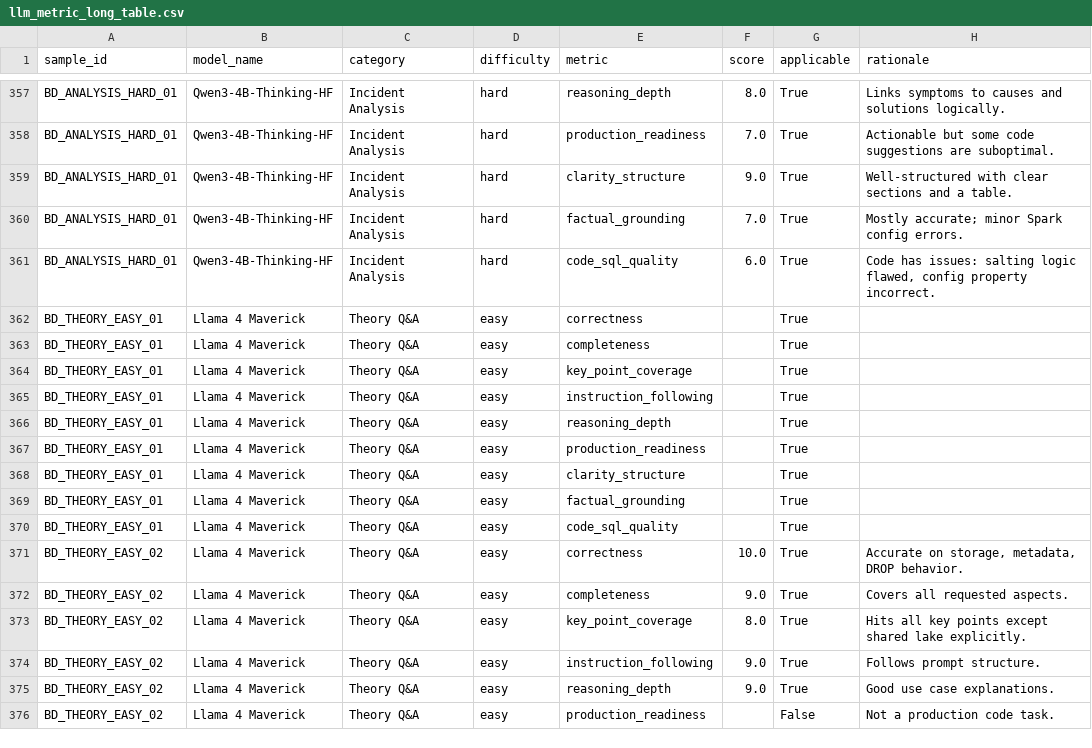
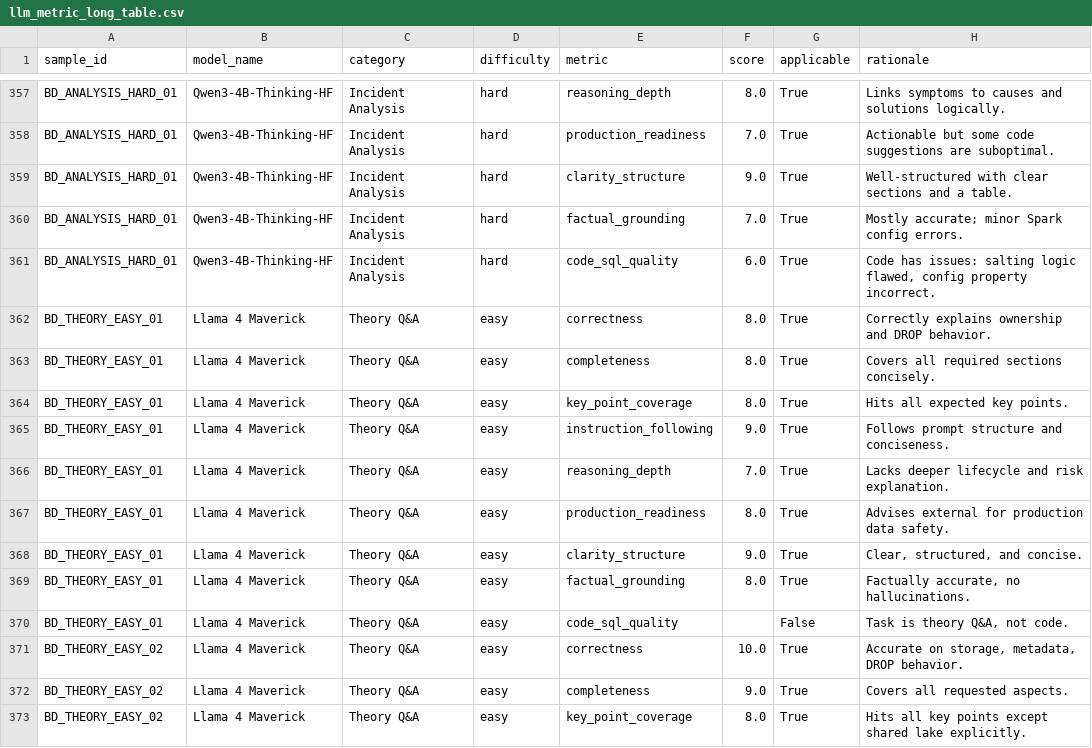
Before and after one commit to Hutaph/a-triple-of-lms, a CSV file: outputs/llm_judge/tables/llm_metric_long_table.csv, drawn as a sheet; only a part is shown, gaps mark what is left out; the shorter side is filled out with more unchanged rows.

```diff
--- a/outputs/llm_judge/tables/llm_metric_long_table.csv
+++ b/outputs/llm_judge/tables/llm_metric_long_table.csv
@@ -361,11 +361,11 @@ BD_ANALYSIS_HARD_01,Qwen3-4B-Thinking-HF,Incident Analysis,hard,factual_groundin
 BD_ANALYSIS_HARD_01,Qwen3-4B-Thinking-HF,Incident Analysis,hard,code_sql_quality,6.0,True,"Code has issues: salting logic flawed, config property incorrect."
-BD_THEORY_EASY_01,Llama 4 Maverick,Theory Q&A,easy,correctness,,True,
-BD_THEORY_EASY_01,Llama 4 Maverick,Theory Q&A,easy,completeness,,True,
-BD_THEORY_EASY_01,Llama 4 Maverick,Theory Q&A,easy,key_point_coverage,,True,
-BD_THEORY_EASY_01,Llama 4 Maverick,Theory Q&A,easy,instruction_following,,True,
-BD_THEORY_EASY_01,Llama 4 Maverick,Theory Q&A,easy,reasoning_depth,,True,
-BD_THEORY_EASY_01,Llama 4 Maverick,Theory Q&A,easy,production_readiness,,True,
-BD_THEORY_EASY_01,Llama 4 Maverick,Theory Q&A,easy,clarity_structure,,True,
-BD_THEORY_EASY_01,Llama 4 Maverick,Theory Q&A,easy,factual_grounding,,True,
-BD_THEORY_EASY_01,Llama 4 Maverick,Theory Q&A,easy,code_sql_quality,,True,
+BD_THEORY_EASY_01,Llama 4 Maverick,Theory Q&A,easy,correctness,8.0,True,Correctly explains ownership and DROP behavior.
+BD_THEORY_EASY_01,Llama 4 Maverick,Theory Q&A,easy,completeness,8.0,True,Covers all required sections concisely.
+BD_THEORY_EASY_01,Llama 4 Maverick,Theory Q&A,easy,key_point_coverage,8.0,True,Hits all expected key points.
+BD_THEORY_EASY_01,Llama 4 Maverick,Theory Q&A,easy,instruction_following,9.0,True,Follows prompt structure and conciseness.
+BD_THEORY_EASY_01,Llama 4 Maverick,Theory Q&A,easy,reasoning_depth,7.0,True,Lacks deeper lifecycle and risk explanation.
+BD_THEORY_EASY_01,Llama 4 Maverick,Theory Q&A,easy,production_readiness,8.0,True,Advises external for production data safety.
+BD_THEORY_EASY_01,Llama 4 Maverick,Theory Q&A,easy,clarity_structure,9.0,True,"Clear, structured, and concise."
+BD_THEORY_EASY_01,Llama 4 Maverick,Theory Q&A,easy,factual_grounding,8.0,True,"Factually accurate, no hallucinations."
+BD_THEORY_EASY_01,Llama 4 Maverick,Theory Q&A,easy,code_sql_quality,,False,"Task is theory Q&A, not code."
 BD_THEORY_EASY_02,Llama 4 Maverick,Theory Q&A,easy,correctness,10.0,True,"Accurate on storage, metadata, DROP behavior."
```
Also changed, not shown: outputs/llm_judge/tables/llm_dashboard_table.csv, outputs/llm_judge/tables/llm_judge_results.csv, 11 other files.
